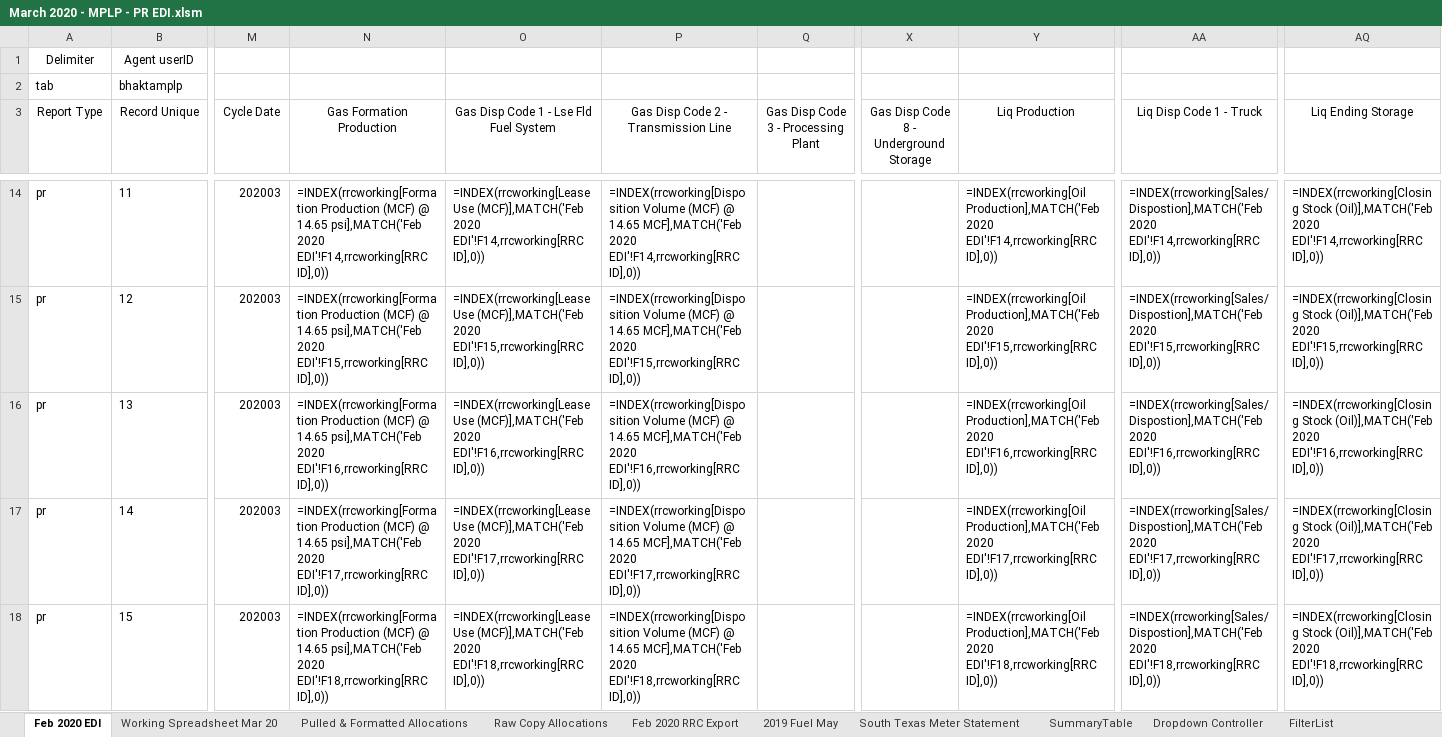
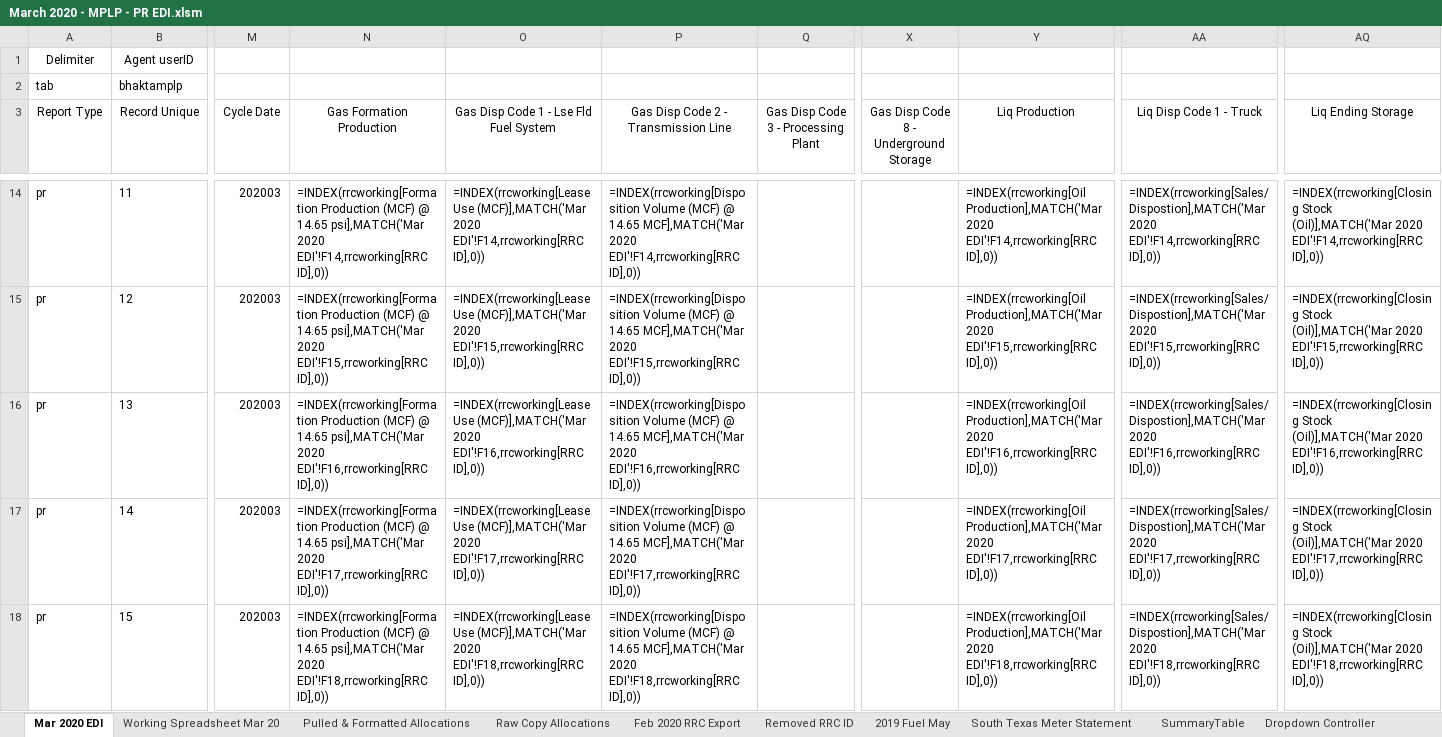
Before and after one commit to mishaun/Production-Reporting-Data-Extraction, an Excel workbook: March 20/March 2020 - MPLP - PR EDI.xlsm, sheet Mar 2020 EDI, drawn as a sheet; only a part is shown, gaps mark what is left out; values as stored, in another font and other column widths than the file's, no borders; formulas are shown in place of their values; the diff covers the shown part only; the diff names each change by its address in the sheet, - before the commit and + after, or states it on an @@ line.

```diff
--- a/March 20/March 2020 - MPLP - PR EDI.xlsm (sheet Mar 2020 EDI)
+++ b/March 20/March 2020 - MPLP - PR EDI.xlsm (sheet Mar 2020 EDI)
-sheet tab: Feb 2020 EDI
+sheet tab: Mar 2020 EDI
-N14 (Gas Formation Production): …@ 14.65 psi],MATCH('Feb 2020 EDI'!F14,rrcworking[RRC…
+N14 (Gas Formation Production): …@ 14.65 psi],MATCH('Mar 2020 EDI'!F14,rrcworking[RRC…
-O14: =INDEX(rrcworking[Lease Use (MCF)],MATCH('Feb 2020 EDI'!F14,rrcworking[RRC…
+O14: =INDEX(rrcworking[Lease Use (MCF)],MATCH('Mar 2020 EDI'!F14,rrcworking[RRC…
-P14: …@ 14.65 MCF],MATCH('Feb 2020 EDI'!F14,rrcworking[RRC…
+P14: …@ 14.65 MCF],MATCH('Mar 2020 EDI'!F14,rrcworking[RRC…
-Y14 (Liq Production): =INDEX(rrcworking[Oil Production],MATCH('Feb 2020 EDI'!F14,rrcworking[RRC…
+Y14 (Liq Production): =INDEX(rrcworking[Oil Production],MATCH('Mar 2020 EDI'!F14,rrcworking[RRC…
-AA14 (Liq Disp Code 1 - Truck): =INDEX(rrcworking[Sales/Dispostion],MATCH('Feb 2020 EDI'!F14,rrcworking[RRC…
+AA14 (Liq Disp Code 1 - Truck): =INDEX(rrcworking[Sales/Dispostion],MATCH('Mar 2020 EDI'!F14,rrcworking[RRC…
-AQ14 (Liq Ending Storage): =INDEX(rrcworking[Closing Stock (Oil)],MATCH('Feb 2020 EDI'!F14,rrcworking[RRC…
+AQ14 (Liq Ending Storage): =INDEX(rrcworking[Closing Stock (Oil)],MATCH('Mar 2020 EDI'!F14,rrcworking[RRC…
-N15 (Gas Formation Production): …@ 14.65 psi],MATCH('Feb 2020 EDI'!F15,rrcworking[RRC…
+N15 (Gas Formation Production): …@ 14.65 psi],MATCH('Mar 2020 EDI'!F15,rrcworking[RRC…
-O15: =INDEX(rrcworking[Lease Use (MCF)],MATCH('Feb 2020 EDI'!F15,rrcworking[RRC…
+O15: =INDEX(rrcworking[Lease Use (MCF)],MATCH('Mar 2020 EDI'!F15,rrcworking[RRC…
-P15: …@ 14.65 MCF],MATCH('Feb 2020 EDI'!F15,rrcworking[RRC…
+P15: …@ 14.65 MCF],MATCH('Mar 2020 EDI'!F15,rrcworking[RRC…
-Y15 (Liq Production): =INDEX(rrcworking[Oil Production],MATCH('Feb 2020 EDI'!F15,rrcworking[RRC…
+Y15 (Liq Production): =INDEX(rrcworking[Oil Production],MATCH('Mar 2020 EDI'!F15,rrcworking[RRC…
-AA15 (Liq Disp Code 1 - Truck): =INDEX(rrcworking[Sales/Dispostion],MATCH('Feb 2020 EDI'!F15,rrcworking[RRC…
+AA15 (Liq Disp Code 1 - Truck): =INDEX(rrcworking[Sales/Dispostion],MATCH('Mar 2020 EDI'!F15,rrcworking[RRC…
-AQ15 (Liq Ending Storage): =INDEX(rrcworking[Closing Stock (Oil)],MATCH('Feb 2020 EDI'!F15,rrcworking[RRC…
+AQ15 (Liq Ending Storage): =INDEX(rrcworking[Closing Stock (Oil)],MATCH('Mar 2020 EDI'!F15,rrcworking[RRC…
-N16 (Gas Formation Production): …@ 14.65 psi],MATCH('Feb 2020 EDI'!F16,rrcworking[RRC…
+N16 (Gas Formation Production): …@ 14.65 psi],MATCH('Mar 2020 EDI'!F16,rrcworking[RRC…
-O16: =INDEX(rrcworking[Lease Use (MCF)],MATCH('Feb 2020 EDI'!F16,rrcworking[RRC…
+O16: =INDEX(rrcworking[Lease Use (MCF)],MATCH('Mar 2020 EDI'!F16,rrcworking[RRC…
-P16: …@ 14.65 MCF],MATCH('Feb 2020 EDI'!F16,rrcworking[RRC…
+P16: …@ 14.65 MCF],MATCH('Mar 2020 EDI'!F16,rrcworking[RRC…
-Y16 (Liq Production): =INDEX(rrcworking[Oil Production],MATCH('Feb 2020 EDI'!F16,rrcworking[RRC…
+Y16 (Liq Production): =INDEX(rrcworking[Oil Production],MATCH('Mar 2020 EDI'!F16,rrcworking[RRC…
-AA16 (Liq Disp Code 1 - Truck): =INDEX(rrcworking[Sales/Dispostion],MATCH('Feb 2020 EDI'!F16,rrcworking[RRC…
+AA16 (Liq Disp Code 1 - Truck): =INDEX(rrcworking[Sales/Dispostion],MATCH('Mar 2020 EDI'!F16,rrcworking[RRC…
-AQ16 (Liq Ending Storage): =INDEX(rrcworking[Closing Stock (Oil)],MATCH('Feb 2020 EDI'!F16,rrcworking[RRC…
+AQ16 (Liq Ending Storage): =INDEX(rrcworking[Closing Stock (Oil)],MATCH('Mar 2020 EDI'!F16,rrcworking[RRC…
-N17 (Gas Formation Production): …@ 14.65 psi],MATCH('Feb 2020 EDI'!F17,rrcworking[RRC…
+N17 (Gas Formation Production): …@ 14.65 psi],MATCH('Mar 2020 EDI'!F17,rrcworking[RRC…
-O17: =INDEX(rrcworking[Lease Use (MCF)],MATCH('Feb 2020 EDI'!F17,rrcworking[RRC…
+O17: =INDEX(rrcworking[Lease Use (MCF)],MATCH('Mar 2020 EDI'!F17,rrcworking[RRC…
-P17: …@ 14.65 MCF],MATCH('Feb 2020 EDI'!F17,rrcworking[RRC…
+P17: …@ 14.65 MCF],MATCH('Mar 2020 EDI'!F17,rrcworking[RRC…
-Y17 (Liq Production): =INDEX(rrcworking[Oil Production],MATCH('Feb 2020 EDI'!F17,rrcworking[RRC…
+Y17 (Liq Production): =INDEX(rrcworking[Oil Production],MATCH('Mar 2020 EDI'!F17,rrcworking[RRC…
-AA17 (Liq Disp Code 1 - Truck): =INDEX(rrcworking[Sales/Dispostion],MATCH('Feb 2020 EDI'!F17,rrcworking[RRC…
+AA17 (Liq Disp Code 1 - Truck): =INDEX(rrcworking[Sales/Dispostion],MATCH('Mar 2020 EDI'!F17,rrcworking[RRC…
-AQ17 (Liq Ending Storage): =INDEX(rrcworking[Closing Stock (Oil)],MATCH('Feb 2020 EDI'!F17,rrcworking[RRC…
+AQ17 (Liq Ending Storage): =INDEX(rrcworking[Closing Stock (Oil)],MATCH('Mar 2020 EDI'!F17,rrcworking[RRC…
-N18 (Gas Formation Production): …@ 14.65 psi],MATCH('Feb 2020 EDI'!F18,rrcworking[RRC…
+N18 (Gas Formation Production): …@ 14.65 psi],MATCH('Mar 2020 EDI'!F18,rrcworking[RRC…
-O18: =INDEX(rrcworking[Lease Use (MCF)],MATCH('Feb 2020 EDI'!F18,rrcworking[RRC…
+O18: =INDEX(rrcworking[Lease Use (MCF)],MATCH('Mar 2020 EDI'!F18,rrcworking[RRC…
-P18: …@ 14.65 MCF],MATCH('Feb 2020 EDI'!F18,rrcworking[RRC…
+P18: …@ 14.65 MCF],MATCH('Mar 2020 EDI'!F18,rrcworking[RRC…
-Y18 (Liq Production): =INDEX(rrcworking[Oil Production],MATCH('Feb 2020 EDI'!F18,rrcworking[RRC…
+Y18 (Liq Production): =INDEX(rrcworking[Oil Production],MATCH('Mar 2020 EDI'!F18,rrcworking[RRC…
-AA18 (Liq Disp Code 1 - Truck): =INDEX(rrcworking[Sales/Dispostion],MATCH('Feb 2020 EDI'!F18,rrcworking[RRC…
+AA18 (Liq Disp Code 1 - Truck): =INDEX(rrcworking[Sales/Dispostion],MATCH('Mar 2020 EDI'!F18,rrcworking[RRC…
-AQ18 (Liq Ending Storage): =INDEX(rrcworking[Closing Stock (Oil)],MATCH('Feb 2020 EDI'!F18,rrcworking[RRC…
+AQ18 (Liq Ending Storage): =INDEX(rrcworking[Closing Stock (Oil)],MATCH('Mar 2020 EDI'!F18,rrcworking[RRC…
```
Also changed, not shown: 1103 edited cells elsewhere in this sheet, other sheet tabs, 4 other files.
